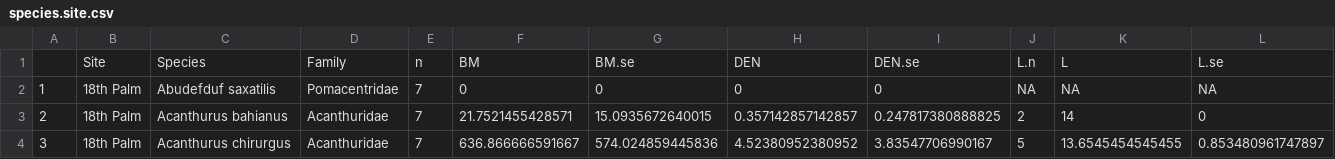
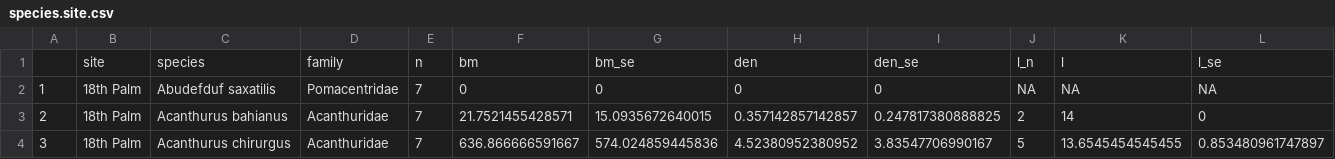
Before and after one commit to molwilson/scarid-behavior, a CSV file: data/old/species.site.csv (was data/species.site.csv), drawn as a sheet; only a part is shown; removed rows and columns are numbered as before the commit, all else as after; the diff names each change by its address in the sheet, - before the commit and + after, or states it on an @@ line.

```diff
--- a/data/species.site.csv
+++ b/data/old/species.site.csv
-row 1:  | Site | Species | Family | n | BM | BM.se | DEN | DEN.se | L.n | L | L.se
+row 1:  | site | species | family | n | bm | bm_se | den | den_se | l_n | l | l_se
```
Also changed, not shown: data/bon_benthic.csv, 59 other files.
